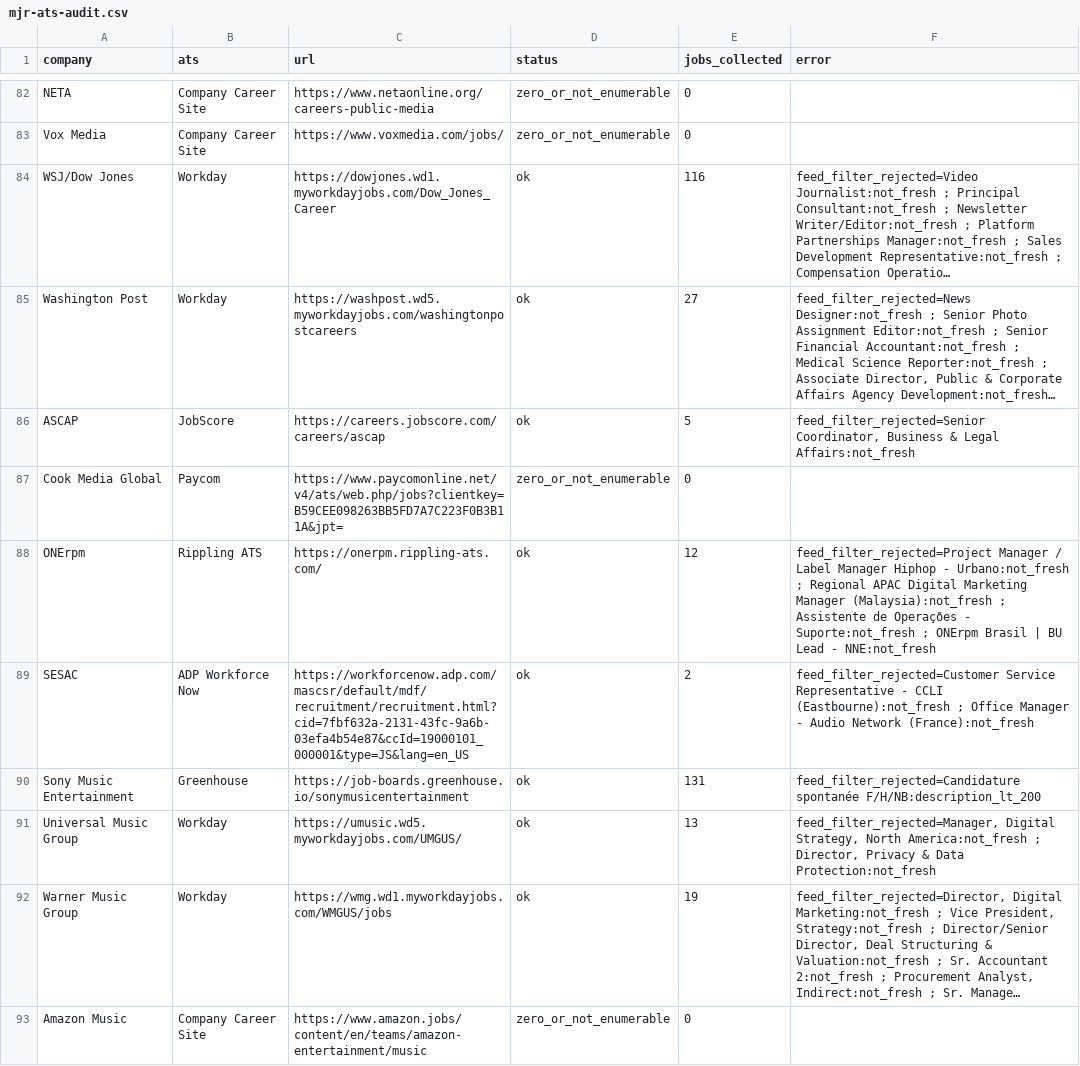
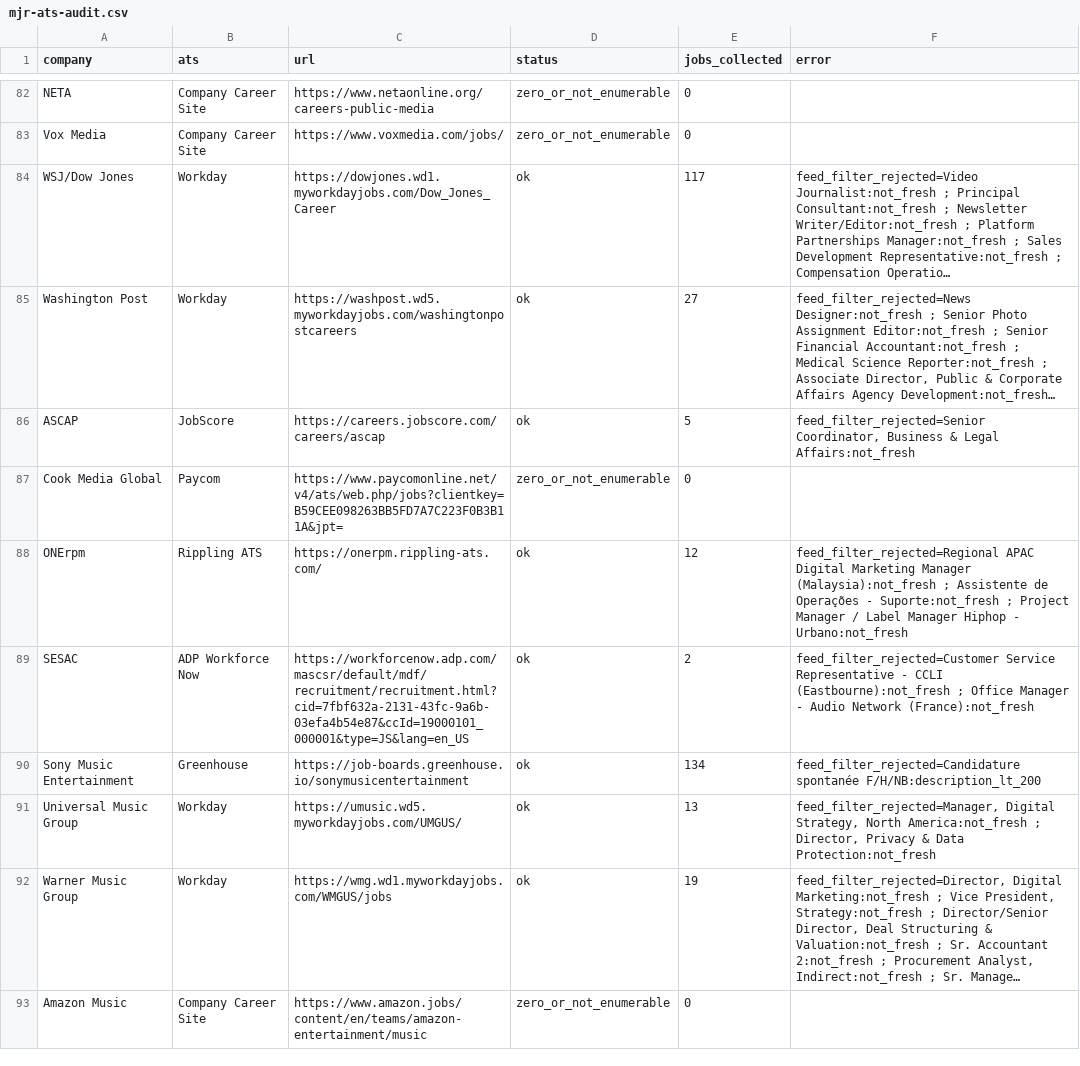
Before and after one commit to Mediajobsreport/mjr-jobs-feed, a CSV file: mjr-ats-audit.csv, drawn as a sheet; only a part is shown, gaps mark what is left out; long unchanged cells end in …; the diff covers the shown part only; the diff names each change by its address in the sheet, - before the commit and + after, or states it on an @@ line.

```diff
--- a/mjr-ats-audit.csv
+++ b/mjr-ats-audit.csv
-E84 (jobs_collected): 116
+E84 (jobs_collected): 117
-F88 (error): feed_filter_rejected=Project Manager / Label Manager Hiphop - Urbano:not_fresh ; Regional APAC Digital Marketing Manager (Malaysia):not_fresh ; Assistente de Operações - Suporte:not_fresh ; ONErpm Brasil | BU Lead - NNE:not_fresh
+F88 (error): feed_filter_rejected=Regional APAC Digital Marketing Manager (Malaysia):not_fresh ; Assistente de Operações - Suporte:not_fresh ; Project Manager / Label Manager Hiphop - Urbano:not_fresh
-E90 (jobs_collected): 131
+E90 (jobs_collected): 134
```
Also changed, not shown: 40 edited cells elsewhere in this file, mjr-job-quality-report.csv, 3 other files.
